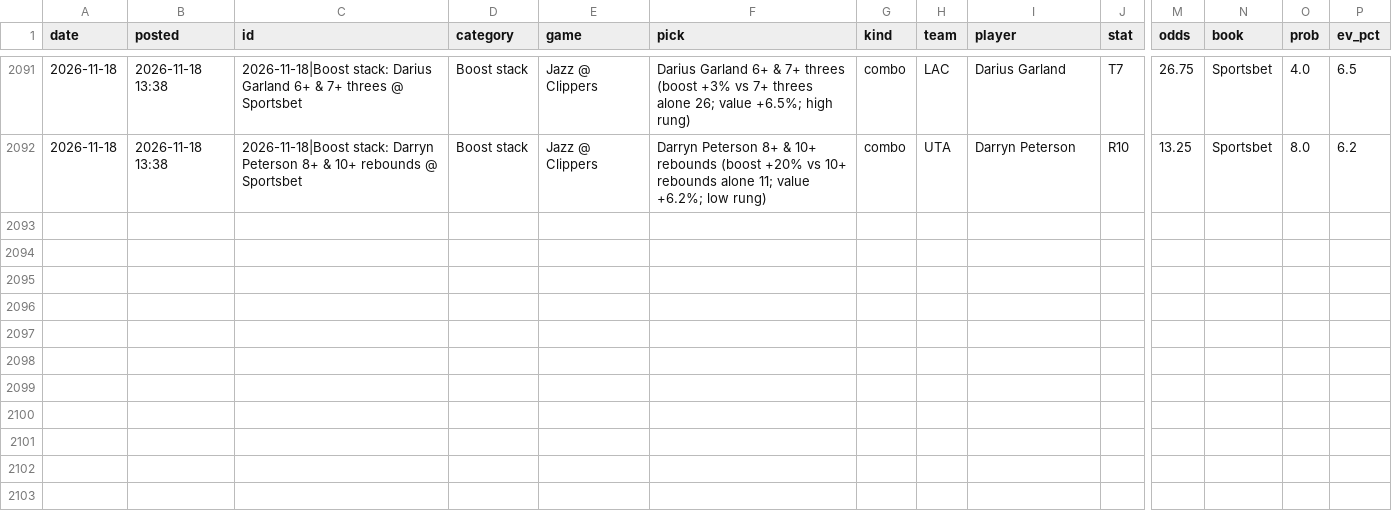
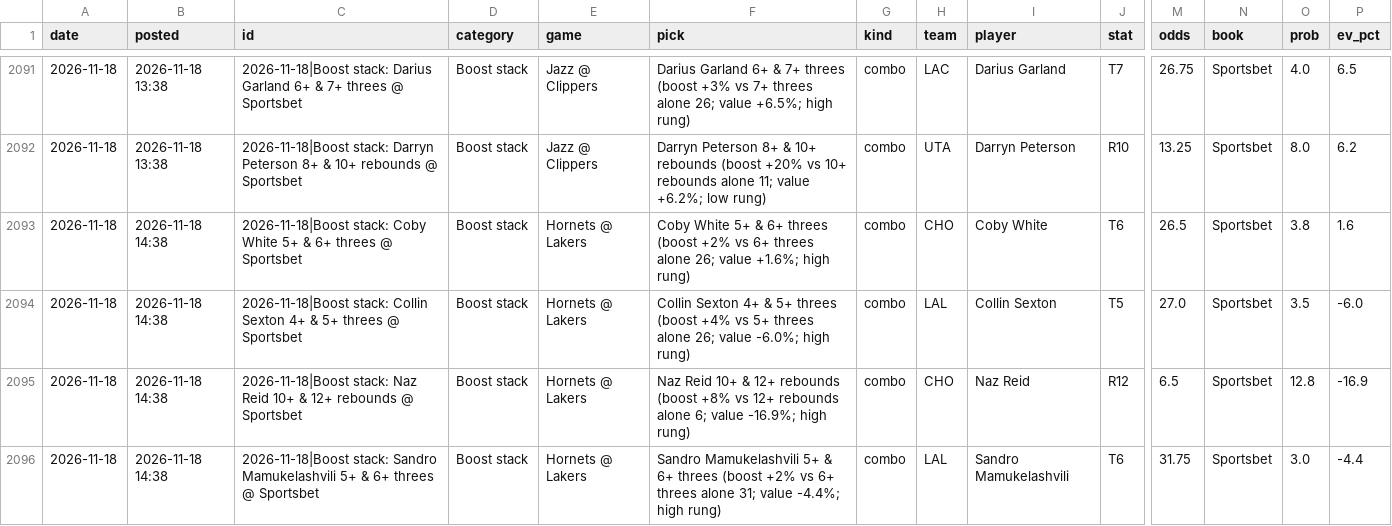
Before and after one commit to andrewkyriacou1993-lang/claudiopunt, a CSV file: research/boost_log.csv, drawn as a sheet; only a part is shown, gaps mark what is left out; rows hold the shown columns only; the diff names each change by its address in the sheet, - before the commit and + after, or states it on an @@ line.

```diff
--- a/research/boost_log.csv
+++ b/research/boost_log.csv
+row 2093: 2026-11-18 | 2026-11-18 14:38 | 2026-11-18|Boost stack: Coby White 5+ & 6+ threes @ Sportsbet | Boost stack | Hornets @ Lakers | Coby White 5+ & 6+ threes (boost +2% vs 6+ threes alone 26; value +1.6%; high rung) | combo | CHO | Coby White | T6 | 26.5 | Sportsbet | 3.8 | 1.6
+row 2094: 2026-11-18 | 2026-11-18 14:38 | 2026-11-18|Boost stack: Collin Sexton 4+ & 5+ threes @ Sportsbet | Boost stack | Hornets @ Lakers | Collin Sexton 4+ & 5+ threes (boost +4% vs 5+ threes alone 26; value -6.0%; high rung) | combo | LAL | Collin Sexton | T5 | 27.0 | Sportsbet | 3.5 | -6.0
+row 2095: 2026-11-18 | 2026-11-18 14:38 | 2026-11-18|Boost stack: Naz Reid 10+ & 12+ rebounds @ Sportsbet | Boost stack | Hornets @ Lakers | Naz Reid 10+ & 12+ rebounds (boost +8% vs 12+ rebounds alone 6; value -16.9%; high rung) | combo | CHO | Naz Reid | R12 | 6.5 | Sportsbet | 12.8 | -16.9
+row 2096: 2026-11-18 | 2026-11-18 14:38 | 2026-11-18|Boost stack: Sandro Mamukelashvili 5+ & 6+ threes @ Sportsbet | Boost stack | Hornets @ Lakers | Sandro Mamukelashvili 5+ & 6+ threes (boost +2% vs 6+ threes alone 31; value -4.4%; high rung) | combo | LAL | Sandro Mamukelashvili | T6 | 31.75 | Sportsbet | 3.0 | -4.4
```
Also changed, not shown: data/bets.csv, data/chances.csv, 15 other files.
